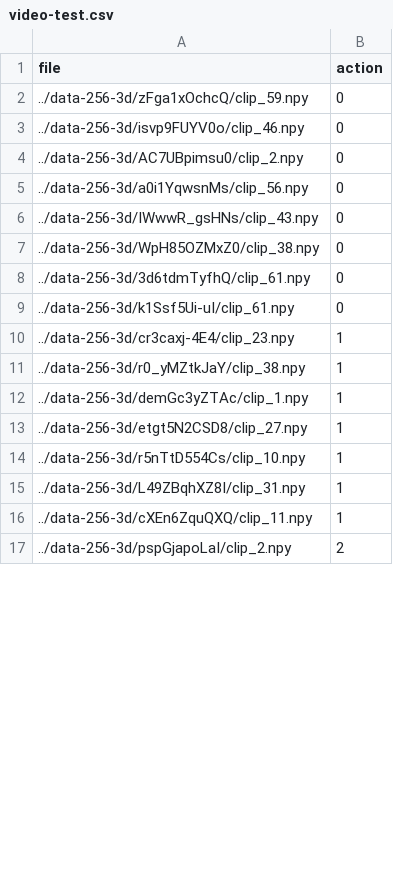
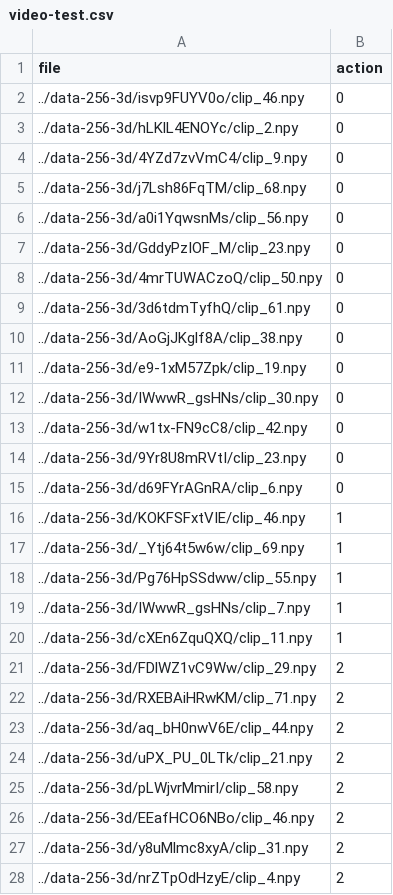
Before and after one commit to akshayramaswamy/CV-Basketball-Commentator, a CSV file: video-test.csv, drawn as a sheet; only a part is shown; the diff covers the shown part only.

```diff
--- a/video-test.csv
+++ b/video-test.csv
@@ -1,17 +1,28 @@
 file,action
-../data-256-3d/zFga1xOchcQ/clip_59.npy,0
 ../data-256-3d/isvp9FUYV0o/clip_46.npy,0
-../data-256-3d/AC7UBpimsu0/clip_2.npy,0
+../data-256-3d/hLKlL4ENOYc/clip_2.npy,0
+../data-256-3d/4YZd7zvVmC4/clip_9.npy,0
+../data-256-3d/j7Lsh86FqTM/clip_68.npy,0
 ../data-256-3d/a0i1YqwsnMs/clip_56.npy,0
-../data-256-3d/IWwwR_gsHNs/clip_43.npy,0
-../data-256-3d/WpH85OZMxZ0/clip_38.npy,0
+../data-256-3d/GddyPzIOF_M/clip_23.npy,0
+../data-256-3d/4mrTUWACzoQ/clip_50.npy,0
 ../data-256-3d/3d6tdmTyfhQ/clip_61.npy,0
-../data-256-3d/k1Ssf5Ui-uI/clip_61.npy,0
-../data-256-3d/cr3caxj-4E4/clip_23.npy,1
-../data-256-3d/r0_yMZtkJaY/clip_38.npy,1
-../data-256-3d/demGc3yZTAc/clip_1.npy,1
-../data-256-3d/etgt5N2CSD8/clip_27.npy,1
-../data-256-3d/r5nTtD554Cs/clip_10.npy,1
-../data-256-3d/L49ZBqhXZ8I/clip_31.npy,1
+../data-256-3d/AoGjJKglf8A/clip_38.npy,0
+../data-256-3d/e9-1xM57Zpk/clip_19.npy,0
+../data-256-3d/IWwwR_gsHNs/clip_30.npy,0
+../data-256-3d/w1tx-FN9cC8/clip_42.npy,0
+../data-256-3d/9Yr8U8mRVtI/clip_23.npy,0
+../data-256-3d/d69FYrAGnRA/clip_6.npy,0
+../data-256-3d/KOKFSFxtVIE/clip_46.npy,1
+../data-256-3d/_Ytj64t5w6w/clip_69.npy,1
+../data-256-3d/Pg76HpSSdww/clip_55.npy,1
+../data-256-3d/IWwwR_gsHNs/clip_7.npy,1
 ../data-256-3d/cXEn6ZquQXQ/clip_11.npy,1
-../data-256-3d/pspGjapoLaI/clip_2.npy,2
+../data-256-3d/FDlWZ1vC9Ww/clip_29.npy,2
+../data-256-3d/RXEBAiHRwKM/clip_71.npy,2
+../data-256-3d/aq_bH0nwV6E/clip_44.npy,2
+../data-256-3d/uPX_PU_0LTk/clip_21.npy,2
+../data-256-3d/pLWjvrMmirI/clip_58.npy,2
+../data-256-3d/EEafHCO6NBo/clip_46.npy,2
+../data-256-3d/y8uMlmc8xyA/clip_31.npy,2
+../data-256-3d/nrZTpOdHzyE/clip_4.npy,2
```
Also changed, not shown: 17 added rows, 38 removed rows and 23 edited cells elsewhere in this file, video-train.csv, video-val.csv, 1 other file.
